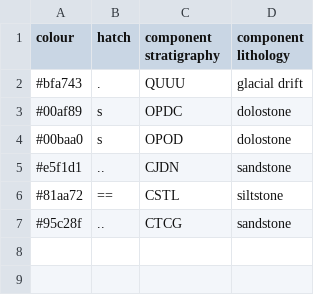
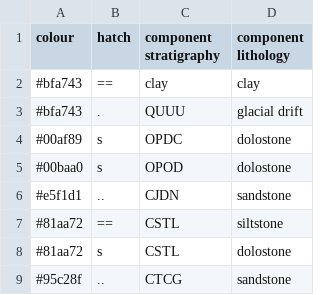
Before and after one commit to cfandel/CARL, a CSV file: wells/legend.csv, drawn as a sheet; the diff names each change by its address in the sheet, - before the commit and + after, or states it on an @@ line.

```diff
--- a/wells/legend.csv
+++ b/wells/legend.csv
+row 2: #bfa743 | == | clay | clay
+row 8: #81aa72 | s | CSTL | dolostone
```
Also changed, not shown: 15 other files.
